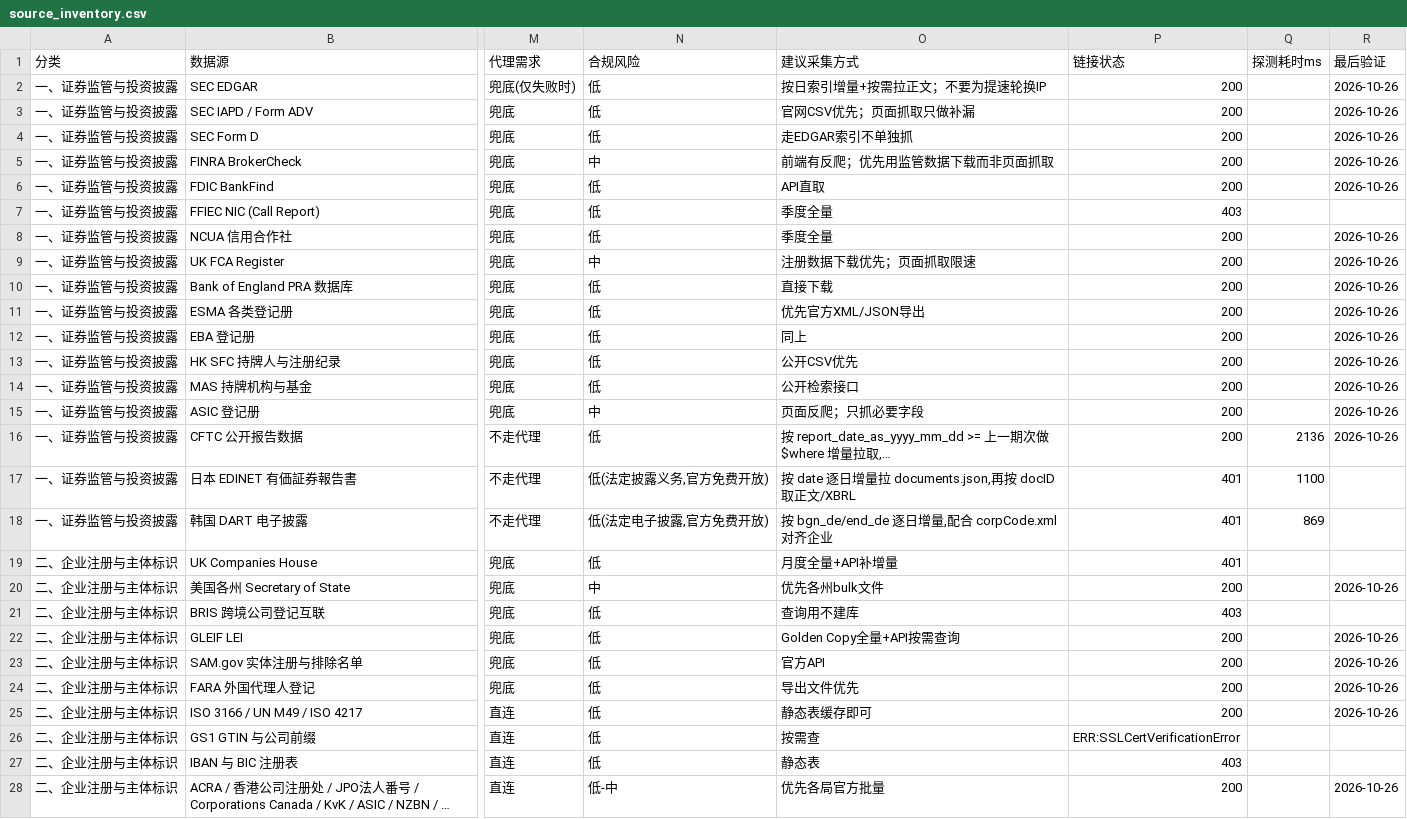
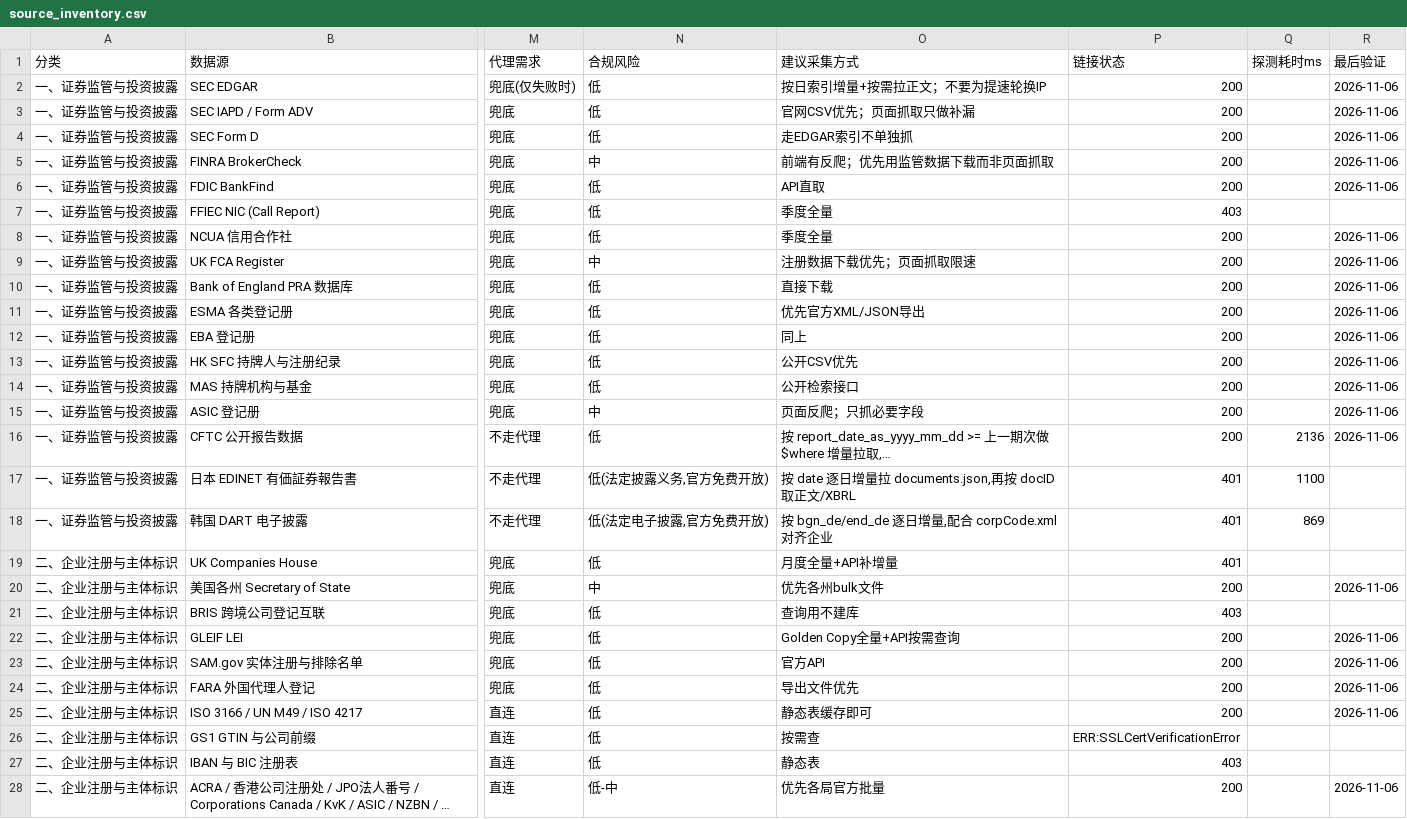
Before and after one commit to hamr-hub/a-source-gateway, a CSV file: data/source_inventory.csv, drawn as a sheet; only a part is shown, gaps mark what is left out; long unchanged cells end in …; the diff covers the shown part only; the diff names each change by its address in the sheet, - before the commit and + after, or states it on an @@ line.

```diff
--- a/data/source_inventory.csv
+++ b/data/source_inventory.csv
-R2:R6 (最后验证): 2026-10-26
+R2:R6 (最后验证): 2026-11-06
-R8:R16 (最后验证): 2026-10-26
+R8:R16 (最后验证): 2026-11-06
-R20 (最后验证): 2026-10-26
+R20 (最后验证): 2026-11-06
-R22:R25 (最后验证): 2026-10-26
+R22:R25 (最后验证): 2026-11-06
-R28 (最后验证): 2026-10-26
+R28 (最后验证): 2026-11-06
```
Also changed, not shown: 59 edited cells elsewhere in this file, data/source_inventory_cn.csv.
